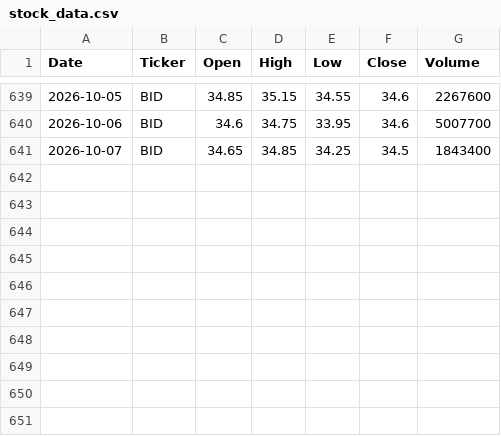
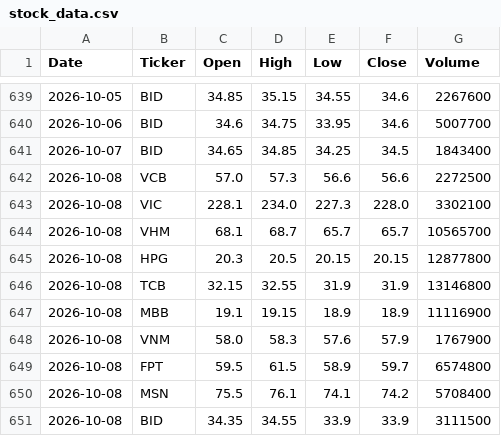
Before and after one commit to phanmytien83/vn-stock-data, a CSV file: data/stock_data.csv, drawn as a sheet; only a part is shown, gaps mark what is left out; the diff names each change by its address in the sheet, - before the commit and + after, or states it on an @@ line.

```diff
--- a/data/stock_data.csv
+++ b/data/stock_data.csv
+row 642: 2026-10-08 | VCB | 57.0 | 57.3 | 56.6 | 56.6 | 2272500
+row 643: 2026-10-08 | VIC | 228.1 | 234.0 | 227.3 | 228.0 | 3302100
+row 644: 2026-10-08 | VHM | 68.1 | 68.7 | 65.7 | 65.7 | 10565700
+row 645: 2026-10-08 | HPG | 20.3 | 20.5 | 20.15 | 20.15 | 12877800
+row 646: 2026-10-08 | TCB | 32.15 | 32.55 | 31.9 | 31.9 | 13146800
+row 647: 2026-10-08 | MBB | 19.1 | 19.15 | 18.9 | 18.9 | 11116900
+row 648: 2026-10-08 | VNM | 58.0 | 58.3 | 57.6 | 57.9 | 1767900
+row 649: 2026-10-08 | FPT | 59.5 | 61.5 | 58.9 | 59.7 | 6574800
+row 650: 2026-10-08 | MSN | 75.5 | 76.1 | 74.1 | 74.2 | 5708400
+row 651: 2026-10-08 | BID | 34.35 | 34.55 | 33.9 | 33.9 | 3111500
```
Also changed, not shown: 1 other file.
